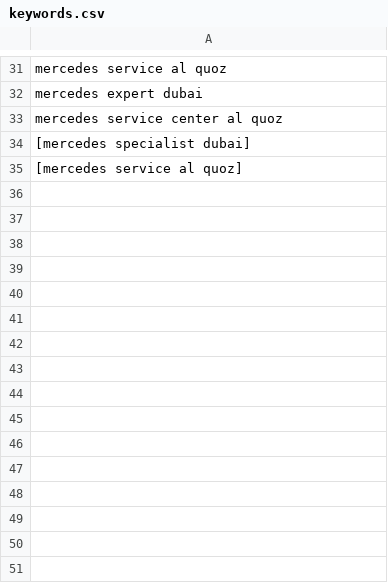
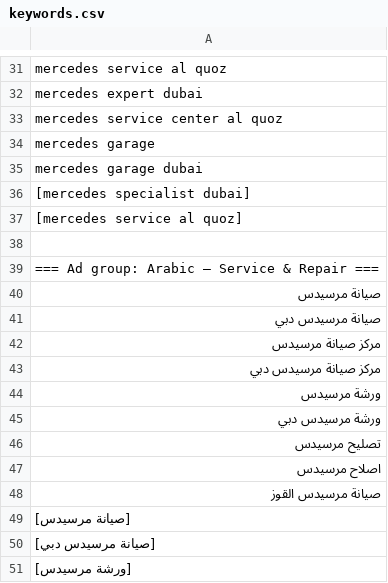
Before and after one commit to gentlegiant96202/silberarrows.github.io, a CSV file: google-ads-builds/service-repair-v2/keywords.csv, drawn as a sheet; only a part is shown, gaps mark what is left out; the diff names each change by its address in the sheet, - before the commit and + after, or states it on an @@ line.

```diff
--- a/google-ads-builds/service-repair-v2/keywords.csv
+++ b/google-ads-builds/service-repair-v2/keywords.csv
+row 34: mercedes garage
+row 35: mercedes garage dubai
+row 38: (empty)
+row 39: === Ad group: Arabic – Service & Repair ===
+row 40: صيانة مرسيدس
+row 41: صيانة مرسيدس دبي
+row 42: مركز صيانة مرسيدس
+row 43: مركز صيانة مرسيدس دبي
+row 44: ورشة مرسيدس
+row 45: ورشة مرسيدس دبي
+row 46: تصليح مرسيدس
+row 47: اصلاح مرسيدس
+row 48: صيانة مرسيدس القوز
+row 49: [صيانة مرسيدس]
+row 50: [صيانة مرسيدس دبي]
+row 51: [ورشة مرسيدس]
```
Also changed, not shown: google-ads-builds/service-repair-v2/negative-keywords.csv, google-ads-builds/service-repair-v2/responsive-search-ads.csv, 18 other files.
